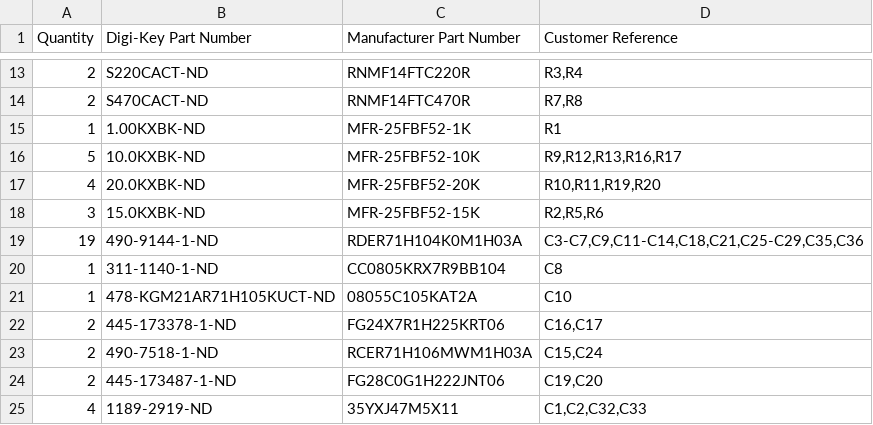
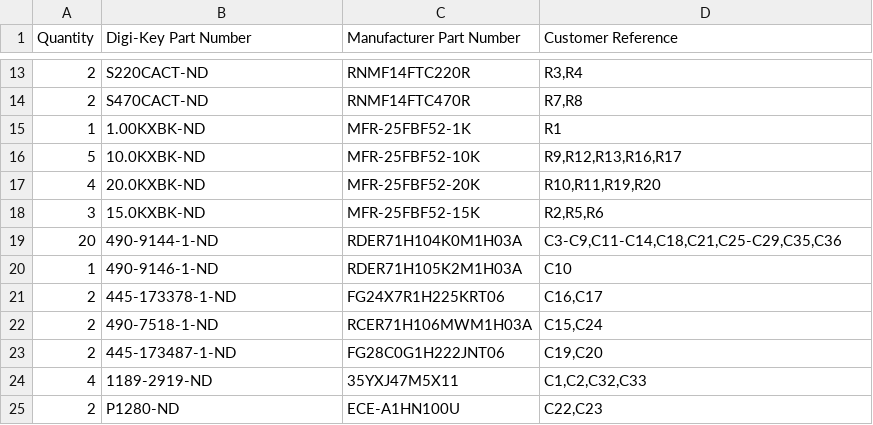
Before and after one commit to waagbo/picogus, a CSV file: hw-tht-v1.3.2/BOM-THT-digikey-upload.csv, drawn as a sheet; only a part is shown, gaps mark what is left out; the shorter side is filled out with more unchanged rows.

```diff
--- a/hw-tht-v1.3.2/BOM-THT-digikey-upload.csv
+++ b/hw-tht-v1.3.2/BOM-THT-digikey-upload.csv
@@ -18,5 +18,4 @@ Quantity,Digi-Key Part Number,Manufacturer Part Number,Customer Reference
 3,15.0KXBK-ND,MFR-25FBF52-15K,"R2,R5,R6"
-19,490-9144-1-ND,RDER71H104K0M1H03A,"C3-C7,C9,C11-C14,C18,C21,C25-C29,C35,C36"
-1,311-1140-1-ND,CC0805KRX7R9BB104,C8
-1,478-KGM21AR71H105KUCT-ND,08055C105KAT2A,C10
+20,490-9144-1-ND,RDER71H104K0M1H03A,"C3-C9,C11-C14,C18,C21,C25-C29,C35,C36"
+1,490-9146-1-ND,RDER71H105K2M1H03A,C10
 2,445-173378-1-ND,FG24X7R1H225KRT06,"C16,C17"
```
Also changed, not shown: hw-tht-v1.3.2/BOM-THT-digikey-upload-10x.csv, hw-tht-v1.3.2/BOM-THT-sockets.csv, 13 other files.
